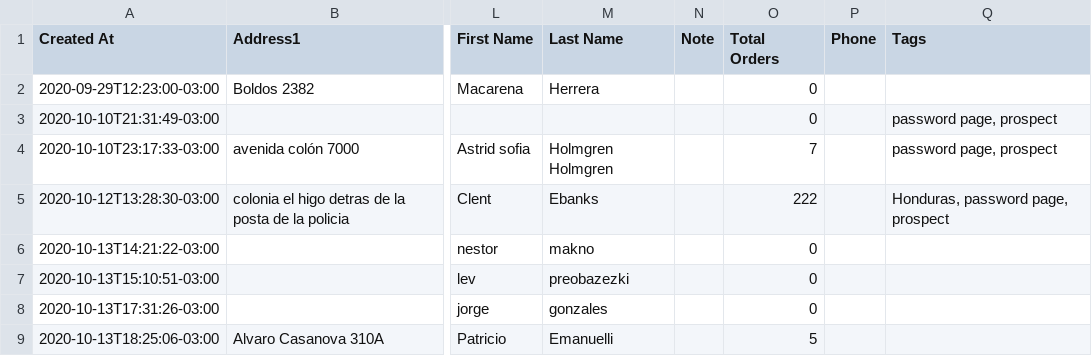
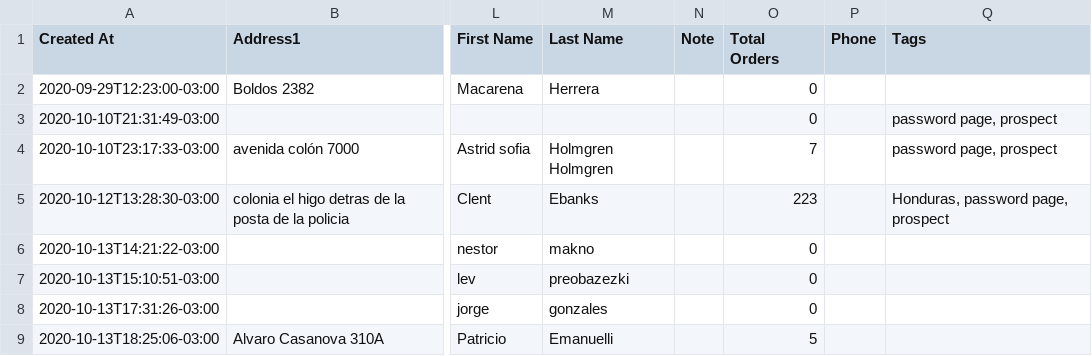
Before and after one commit to Sud-Austral/dropbox_to_github, a CSV file: customers.csv, drawn as a sheet; only a part is shown, gaps mark what is left out; the diff names each change by its address in the sheet, - before the commit and + after, or states it on an @@ line.

```diff
--- a/customers.csv
+++ b/customers.csv
-O5 (Total Orders): 222
+O5 (Total Orders): 223
```
Also changed, not shown: orders.csv, products.csv.
